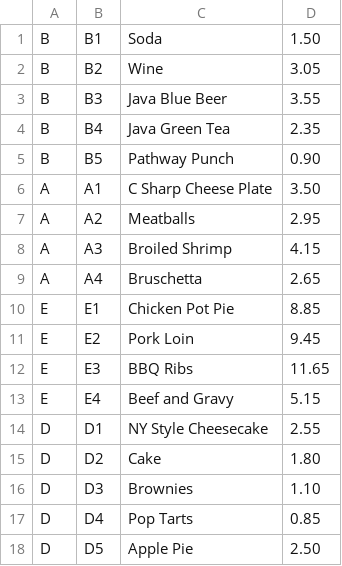
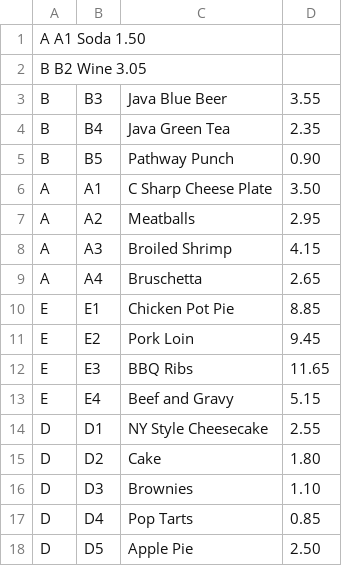
Before and after one commit to jddean82/team4-java-green-week04-pairs, a CSV file: m1-capstone-java-cateringsystem/cateringsystem.csv, drawn as a sheet; removed rows and columns are numbered as before the commit, all else as after; the diff names each change by its address in the sheet, - before the commit and + after, or states it on an @@ line.

```diff
--- a/m1-capstone-java-cateringsystem/cateringsystem.csv
+++ b/m1-capstone-java-cateringsystem/cateringsystem.csv
-row 1: B | B1 | Soda | 1.50
-row 2: B | B2 | Wine | 3.05
+row 1: A A1 Soda 1.50
+row 2: B B2 Wine 3.05
```
Also changed, not shown: 5 other files.
